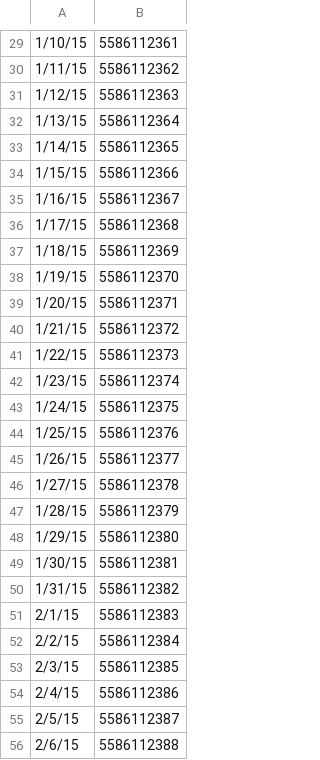
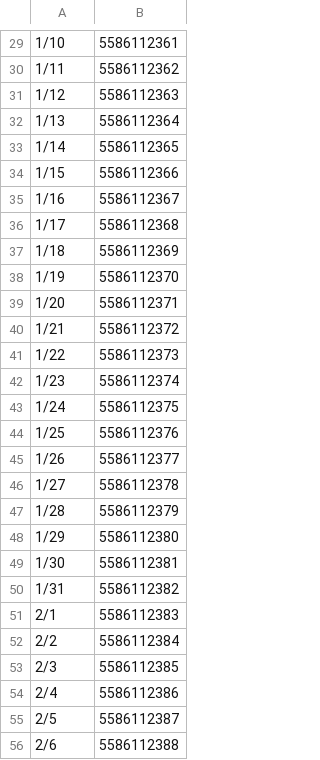
Before and after one commit to Rmacias91/popcorn, a CSV file: app/src/main/res/raw/accounts.csv, drawn as a sheet; only a part is shown, gaps mark what is left out; the diff covers the shown part only.

```diff
--- a/app/src/main/res/raw/accounts.csv
+++ b/app/src/main/res/raw/accounts.csv
@@ -29,28 +29,28 @@
-1/10/15,5586112361
-1/11/15,5586112362
-1/12/15,5586112363
-1/13/15,5586112364
-1/14/15,5586112365
-1/15/15,5586112366
-1/16/15,5586112367
-1/17/15,5586112368
-1/18/15,5586112369
-1/19/15,5586112370
-1/20/15,5586112371
-1/21/15,5586112372
-1/22/15,5586112373
-1/23/15,5586112374
-1/24/15,5586112375
-1/25/15,5586112376
-1/26/15,5586112377
-1/27/15,5586112378
-1/28/15,5586112379
-1/29/15,5586112380
-1/30/15,5586112381
-1/31/15,5586112382
-2/1/15,5586112383
-2/2/15,5586112384
-2/3/15,5586112385
-2/4/15,5586112386
-2/5/15,5586112387
-2/6/15,5586112388
+1/10,5586112361
+1/11,5586112362
+1/12,5586112363
+1/13,5586112364
+1/14,5586112365
+1/15,5586112366
+1/16,5586112367
+1/17,5586112368
+1/18,5586112369
+1/19,5586112370
+1/20,5586112371
+1/21,5586112372
+1/22,5586112373
+1/23,5586112374
+1/24,5586112375
+1/25,5586112376
+1/26,5586112377
+1/27,5586112378
+1/28,5586112379
+1/29,5586112380
+1/30,5586112381
+1/31,5586112382
+2/1,5586112383
+2/2,5586112384
+2/3,5586112385
+2/4,5586112386
+2/5,5586112387
+2/6,5586112388
```
Also changed, not shown: 40 edited cells elsewhere in this file, 2 other files.
